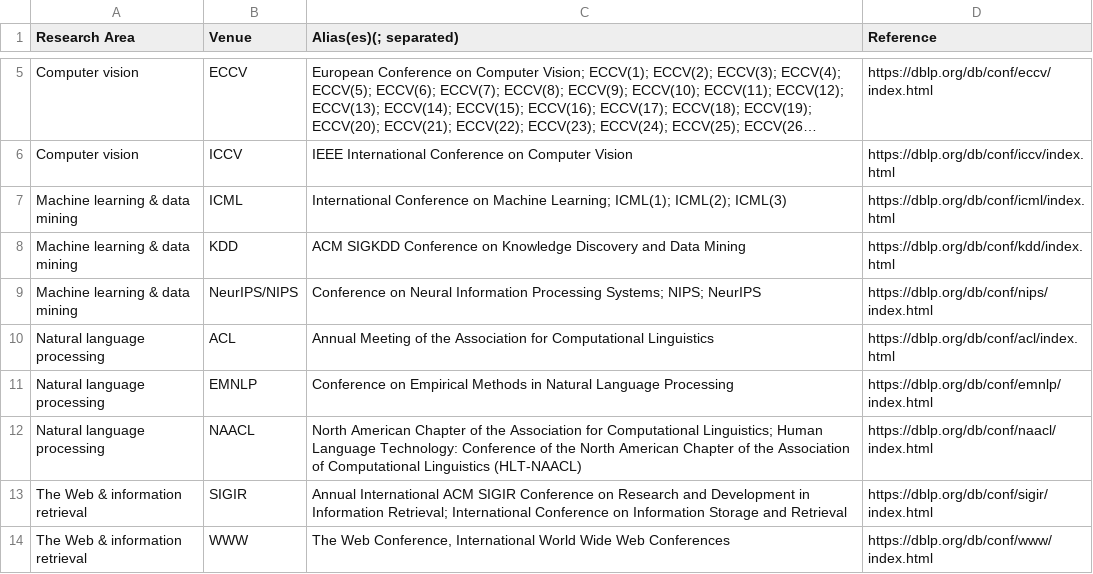
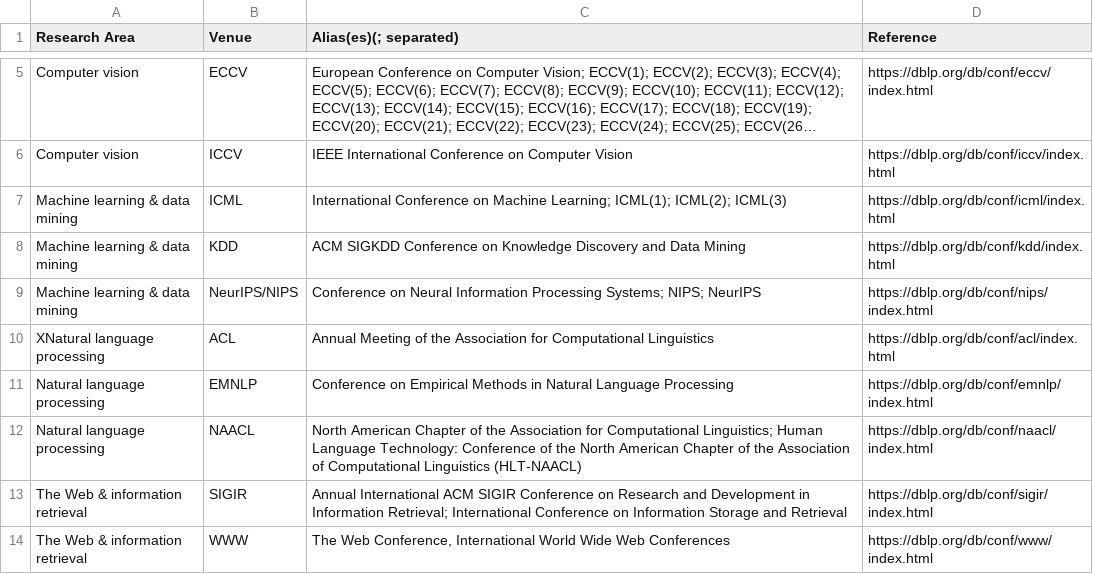
Before and after one commit to HPI-Information-Systems/GAP-Gender-Analysis-for-Publications, a CSV file: Research_area.csv, drawn as a sheet; only a part is shown, gaps mark what is left out; long unchanged cells end in ….

Commit message:
Update Research_area.csv

```diff
--- a/Research_area.csv
+++ b/Research_area.csv
@@ -9,3 +9,3 @@
 "Machine learning & data mining","NeurIPS/NIPS","Conference on Neural Information Processing Systems; NIPS; NeurIPS","https://dblp.org/db/conf/nips/index.html"
-"Natural language processing","ACL","Annual Meeting of the Association for Computational Linguistics ","https://dblp.org/db/conf/acl/index.html"
+"XNatural language processing","ACL","Annual Meeting of the Association for Computational Linguistics ","https://dblp.org/db/conf/acl/index.html"
 "Natural language processing","EMNLP","Conference on Empirical Methods in Natural Language Processing ","https://dblp.org/db/conf/emnlp/index.html"
```
